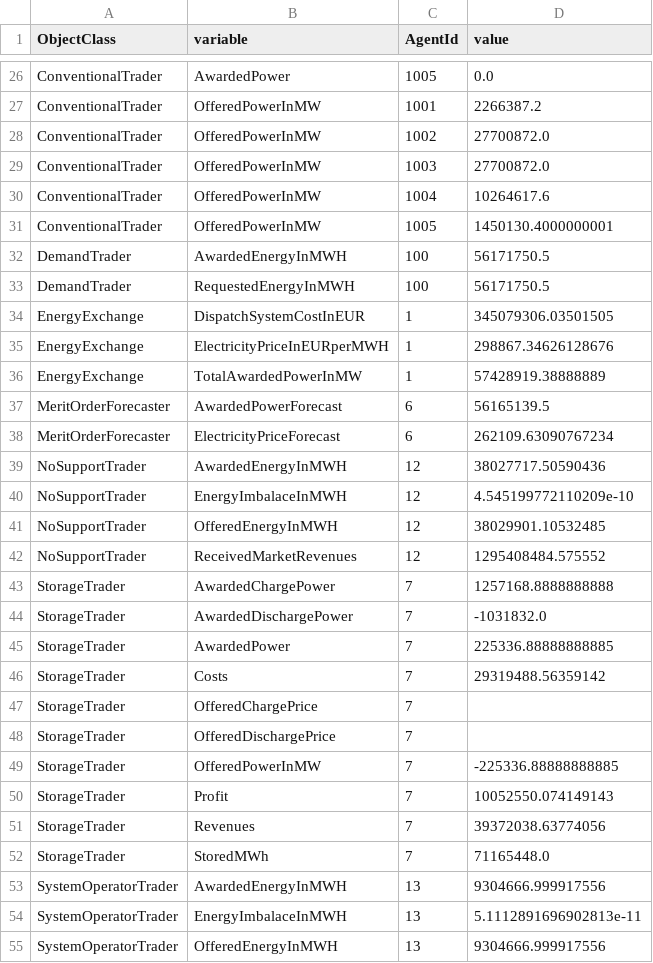
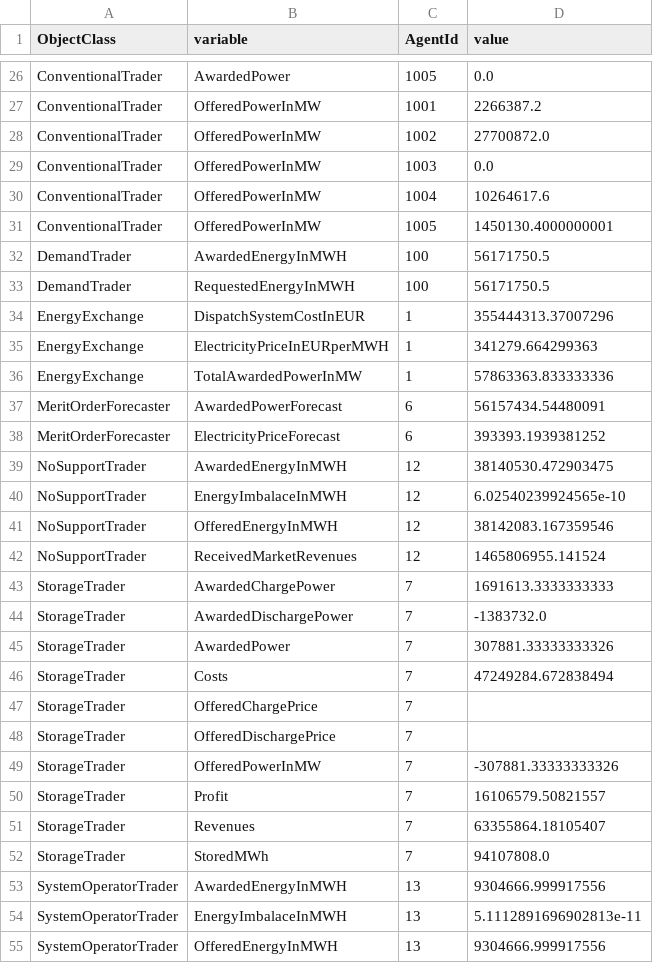
Before and after one commit to TradeRES/toolbox-amiris-emlab, a CSV file: scripts/AMIRIS_combined.csv, drawn as a sheet; only a part is shown, gaps mark what is left out; the diff covers the shown part only.

```diff
--- a/scripts/AMIRIS_combined.csv
+++ b/scripts/AMIRIS_combined.csv
@@ -28,3 +28,3 @@ ConventionalTrader,OfferedPowerInMW,1001,2266387.2
 ConventionalTrader,OfferedPowerInMW,1002,27700872.0
-ConventionalTrader,OfferedPowerInMW,1003,27700872.0
+ConventionalTrader,OfferedPowerInMW,1003,0.0
 ConventionalTrader,OfferedPowerInMW,1004,10264617.6
@@ -33,21 +33,21 @@ DemandTrader,AwardedEnergyInMWH,100,56171750.5
 DemandTrader,RequestedEnergyInMWH,100,56171750.5
-EnergyExchange,DispatchSystemCostInEUR,1,345079306.03501505
-EnergyExchange,ElectricityPriceInEURperMWH,1,298867.34626128676
-EnergyExchange,TotalAwardedPowerInMW,1,57428919.38888889
-MeritOrderForecaster,AwardedPowerForecast,6,56165139.5
-MeritOrderForecaster,ElectricityPriceForecast,6,262109.63090767234
-NoSupportTrader,AwardedEnergyInMWH,12,38027717.50590436
-NoSupportTrader,EnergyImbalaceInMWH,12,4.545199772110209e-10
-NoSupportTrader,OfferedEnergyInMWH,12,38029901.10532485
-NoSupportTrader,ReceivedMarketRevenues,12,1295408484.575552
-StorageTrader,AwardedChargePower,7,1257168.8888888888
-StorageTrader,AwardedDischargePower,7,-1031832.0
-StorageTrader,AwardedPower,7,225336.88888888885
-StorageTrader,Costs,7,29319488.56359142
+EnergyExchange,DispatchSystemCostInEUR,1,355444313.37007296
+EnergyExchange,ElectricityPriceInEURperMWH,1,341279.664299363
+EnergyExchange,TotalAwardedPowerInMW,1,57863363.833333336
+MeritOrderForecaster,AwardedPowerForecast,6,56157434.54480091
+MeritOrderForecaster,ElectricityPriceForecast,6,393393.1939381252
+NoSupportTrader,AwardedEnergyInMWH,12,38140530.472903475
+NoSupportTrader,EnergyImbalaceInMWH,12,6.02540239924565e-10
+NoSupportTrader,OfferedEnergyInMWH,12,38142083.167359546
+NoSupportTrader,ReceivedMarketRevenues,12,1465806955.141524
+StorageTrader,AwardedChargePower,7,1691613.3333333333
+StorageTrader,AwardedDischargePower,7,-1383732.0
+StorageTrader,AwardedPower,7,307881.33333333326
+StorageTrader,Costs,7,47249284.672838494
 StorageTrader,OfferedChargePrice,7,
 StorageTrader,OfferedDischargePrice,7,
-StorageTrader,OfferedPowerInMW,7,-225336.88888888885
-StorageTrader,Profit,7,10052550.074149143
-StorageTrader,Revenues,7,39372038.63774056
-StorageTrader,StoredMWh,7,71165448.0
+StorageTrader,OfferedPowerInMW,7,-307881.33333333326
+StorageTrader,Profit,7,16106579.50821557
+StorageTrader,Revenues,7,63355864.18105407
+StorageTrader,StoredMWh,7,94107808.0
 SystemOperatorTrader,AwardedEnergyInMWH,13,9304666.999917556
```
Also changed, not shown: 4 added rows and 24 edited cells elsewhere in this file, scripts/FameResults_converted/EnergyExchange.csv, scripts/FameResults_converted/MeritOrderForecaster.csv, 56 other files.
